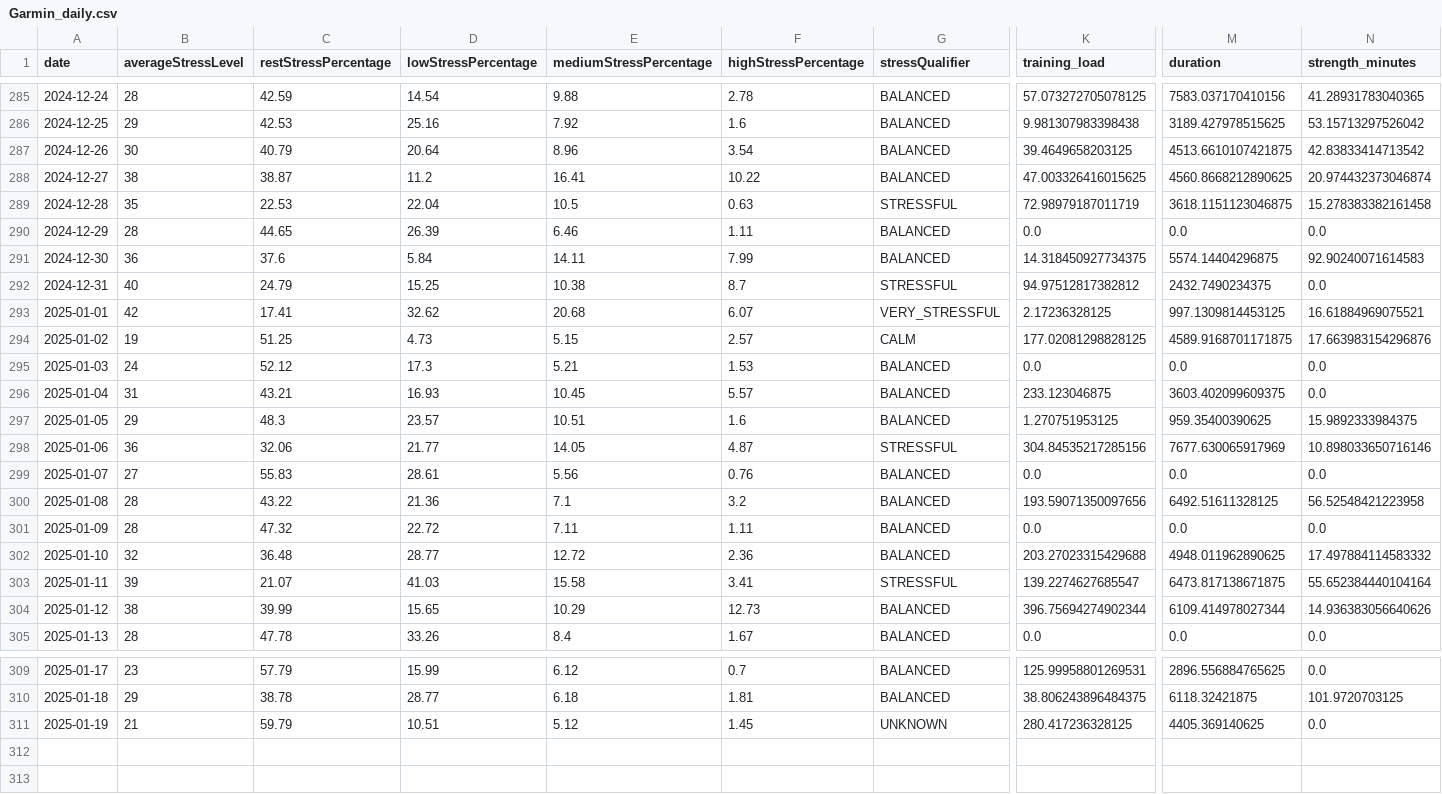
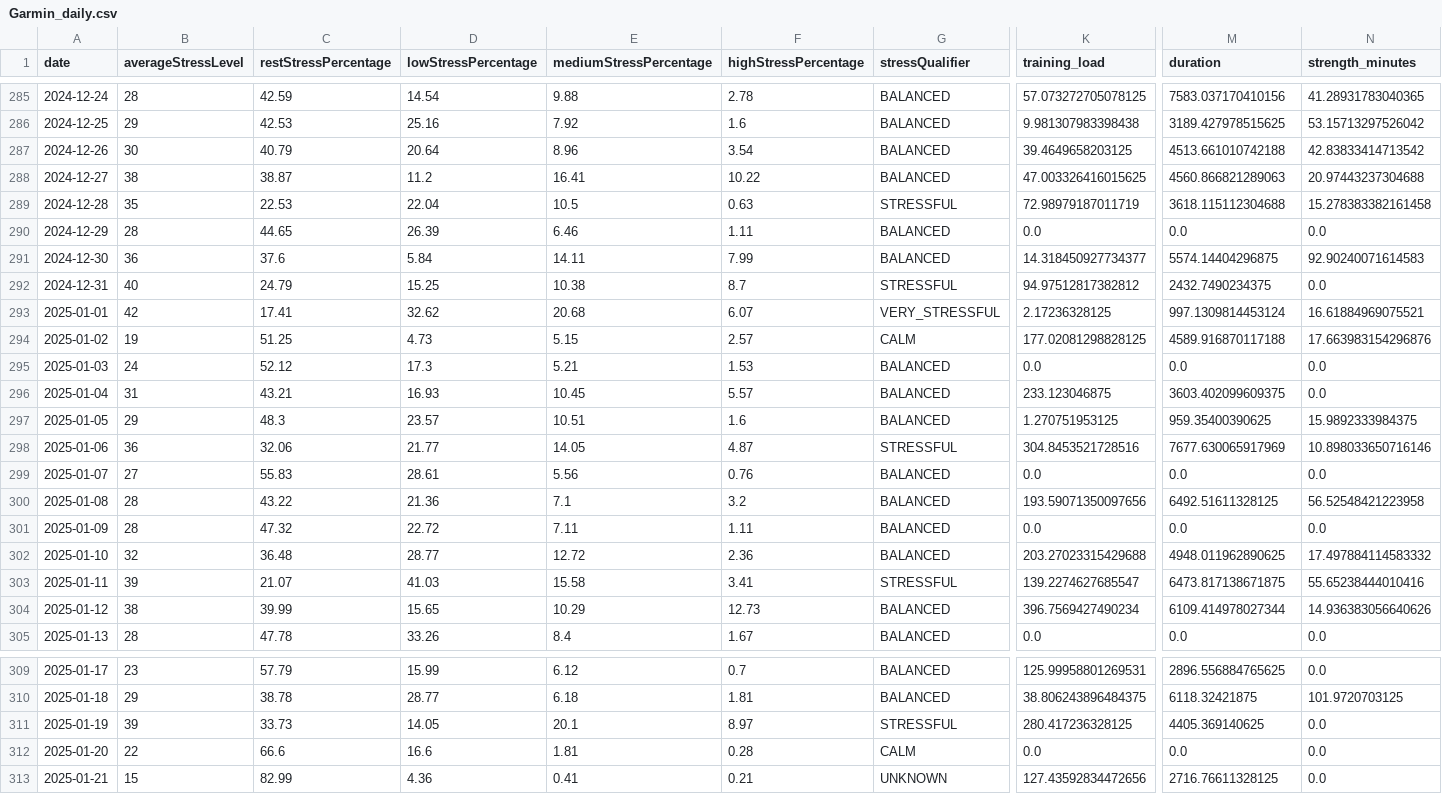
Before and after one commit to arequenai/Health-project, a CSV file: Data/Cleaned/Garmin_daily.csv, drawn as a sheet; only a part is shown, gaps mark what is left out; rows hold the shown columns only; the diff covers the shown part only; the diff names each change by its address in the sheet, - before the commit and + after, or states it on an @@ line.

```diff
--- a/Data/Cleaned/Garmin_daily.csv
+++ b/Data/Cleaned/Garmin_daily.csv
-M287 (duration): 4513.6610107421875
+M287 (duration): 4513.661010742188
-M288 (duration): 4560.8668212890625
+M288 (duration): 4560.866821289063
-N288 (strength_minutes): 20.974432373046874
+N288 (strength_minutes): 20.97443237304688
-M289 (duration): 3618.1151123046875
+M289 (duration): 3618.115112304688
-K291 (training_load): 14.318450927734375
+K291 (training_load): 14.318450927734377
-M293 (duration): 997.1309814453125
+M293 (duration): 997.1309814453124
-M294 (duration): 4589.9168701171875
+M294 (duration): 4589.916870117188
-K298 (training_load): 304.84535217285156
+K298 (training_load): 304.8453521728516
-N303 (strength_minutes): 55.652384440104164
+N303 (strength_minutes): 55.65238444010416
-K304 (training_load): 396.75694274902344
+K304 (training_load): 396.7569427490234
-B311 (averageStressLevel): 21
+B311 (averageStressLevel): 39
-C311 (restStressPercentage): 59.79
+C311 (restStressPercentage): 33.73
-D311 (lowStressPercentage): 10.51
+D311 (lowStressPercentage): 14.05
-E311 (mediumStressPercentage): 5.12
+E311 (mediumStressPercentage): 20.1
-F311 (highStressPercentage): 1.45
+F311 (highStressPercentage): 8.97
-G311 (stressQualifier): UNKNOWN
+G311 (stressQualifier): STRESSFUL
+row 312: 2025-01-20 | 22 | 66.6 | 16.6 | 1.81 | 0.28 | CALM | 0.0 | 0.0 | 0.0
+row 313: 2025-01-21 | 15 | 82.99 | 4.36 | 0.41 | 0.21 | UNKNOWN | 127.43592834472656 | 2716.76611328125 | 0.0
```
Also changed, not shown: 49 edited cells elsewhere in this file, Data/Cleaned/Glucose_daily.csv, Data/Cleaned/MFP meals scrapped.csv, 14 other files.
